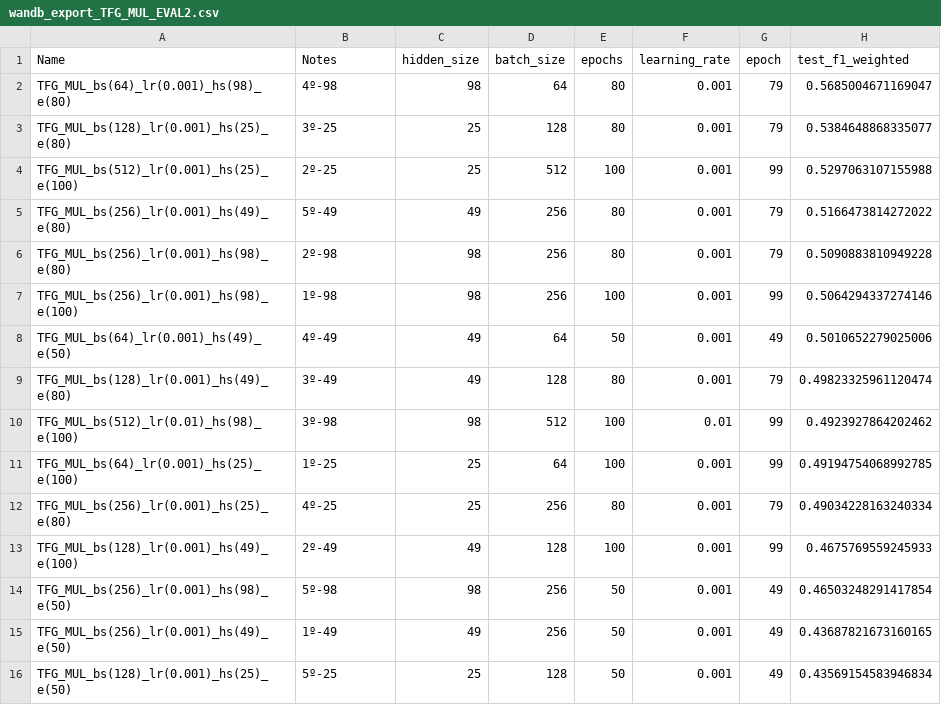
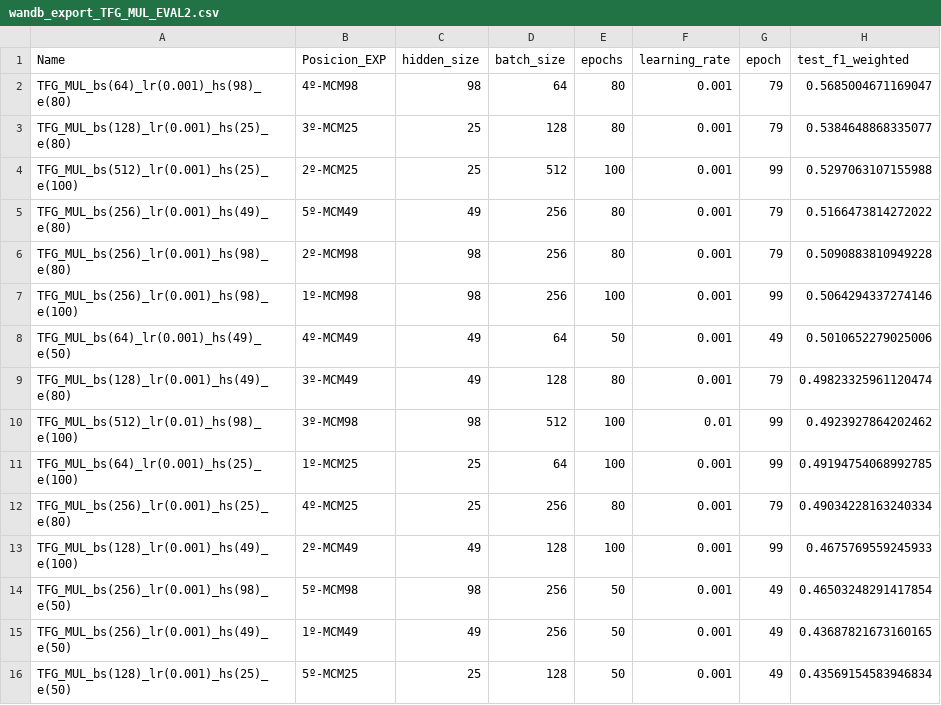
Before and after one commit to huglope/TFG, a CSV file: Wandb/wandb_export_TFG_MUL_EVAL2.csv, drawn as a sheet; only a part is shown; the diff names each change by its address in the sheet, - before the commit and + after, or states it on an @@ line.

```diff
--- a/Wandb/wandb_export_TFG_MUL_EVAL2.csv
+++ b/Wandb/wandb_export_TFG_MUL_EVAL2.csv
-B1: Notes
+B1: Posicion_EXP
-B2 (Posicion_EXP): 4º-98
+B2 (Posicion_EXP): 4º-MCM98
-B3 (Posicion_EXP): 3º-25
+B3 (Posicion_EXP): 3º-MCM25
-B4 (Posicion_EXP): 2º-25
+B4 (Posicion_EXP): 2º-MCM25
-B5 (Posicion_EXP): 5º-49
+B5 (Posicion_EXP): 5º-MCM49
-B6 (Posicion_EXP): 2º-98
+B6 (Posicion_EXP): 2º-MCM98
-B7 (Posicion_EXP): 1º-98
+B7 (Posicion_EXP): 1º-MCM98
-B8 (Posicion_EXP): 4º-49
+B8 (Posicion_EXP): 4º-MCM49
-B9 (Posicion_EXP): 3º-49
+B9 (Posicion_EXP): 3º-MCM49
-B10 (Posicion_EXP): 3º-98
+B10 (Posicion_EXP): 3º-MCM98
-B11 (Posicion_EXP): 1º-25
+B11 (Posicion_EXP): 1º-MCM25
-B12 (Posicion_EXP): 4º-25
+B12 (Posicion_EXP): 4º-MCM25
-B13 (Posicion_EXP): 2º-49
+B13 (Posicion_EXP): 2º-MCM49
-B14 (Posicion_EXP): 5º-98
+B14 (Posicion_EXP): 5º-MCM98
-B15 (Posicion_EXP): 1º-49
+B15 (Posicion_EXP): 1º-MCM49
-B16 (Posicion_EXP): 5º-25
+B16 (Posicion_EXP): 5º-MCM25
```
Also changed, not shown: 36 other files.
